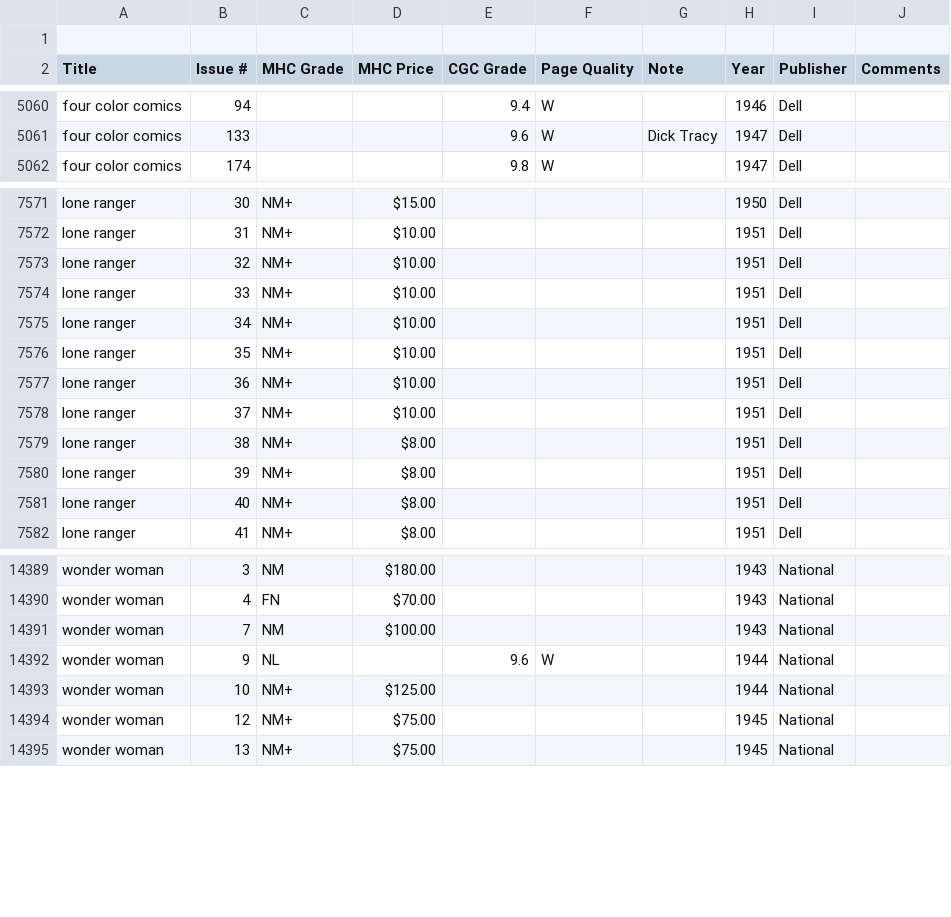
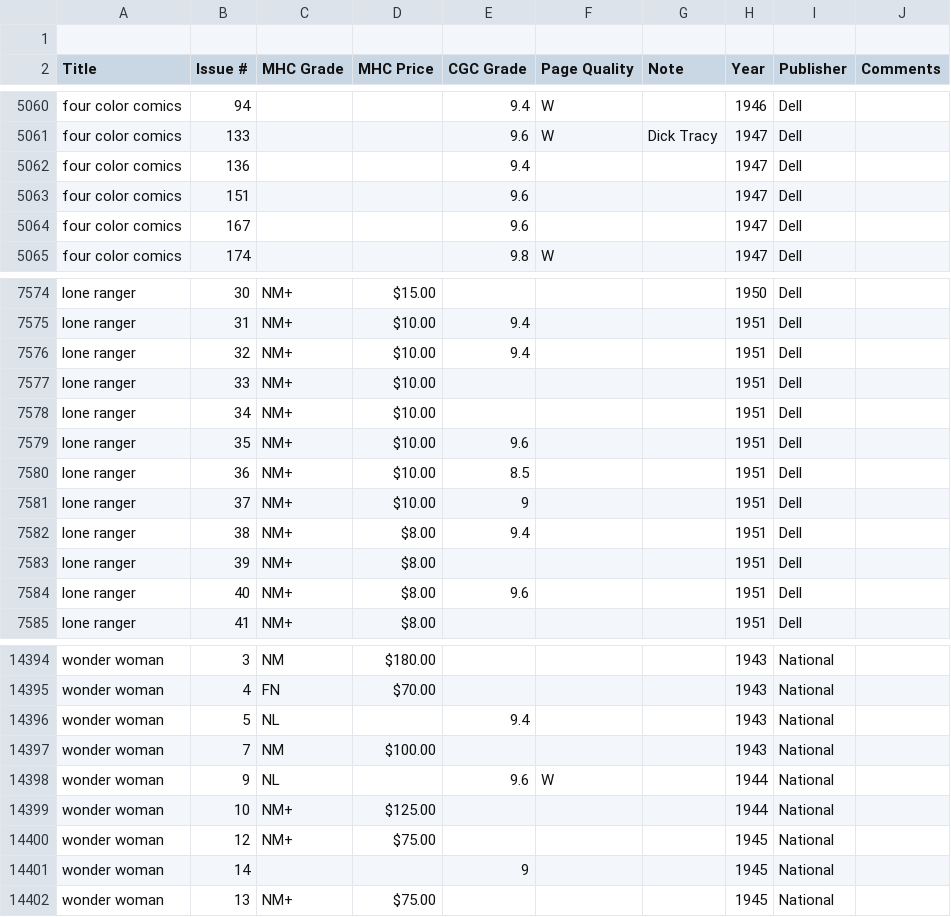
Before and after one commit to roblarsen/Edgar-Church-Collection-Data, a CSV file: dist/church-data-collection.csv, drawn as a sheet; only a part is shown, gaps mark what is left out; addresses are those after the commit; the diff covers the shown part only; the diff names each change by its address in the sheet, - before the commit and + after, or states it on an @@ line.

```diff
--- a/dist/church-data-collection.csv
+++ b/dist/church-data-collection.csv
+row 5062: four color comics | 136 |  |  | 9.4 |  |  | 1947 | Dell
+row 5063: four color comics | 151 |  |  | 9.6 |  |  | 1947 | Dell
+row 5064: four color comics | 167 |  |  | 9.6 |  |  | 1947 | Dell
-E7575:E7576 (CGC Grade): (empty)
+E7575:E7576 (CGC Grade): 9.4
-E7579 (CGC Grade): (empty)
+E7579 (CGC Grade): 9.6
-E7580 (CGC Grade): (empty)
+E7580 (CGC Grade): 8.5
-E7581 (CGC Grade): (empty)
+E7581 (CGC Grade): 9
-E7582 (CGC Grade): (empty)
+E7582 (CGC Grade): 9.4
-E7584 (CGC Grade): (empty)
+E7584 (CGC Grade): 9.6
+row 14396: wonder woman | 5 | NL |  | 9.4 |  |  | 1943 | National
+row 14401: wonder woman | 14 |  |  | 9 |  |  | 1945 | National
```
Also changed, not shown: 2 added rows and 21 edited cells elsewhere in this file, 2 other files.
